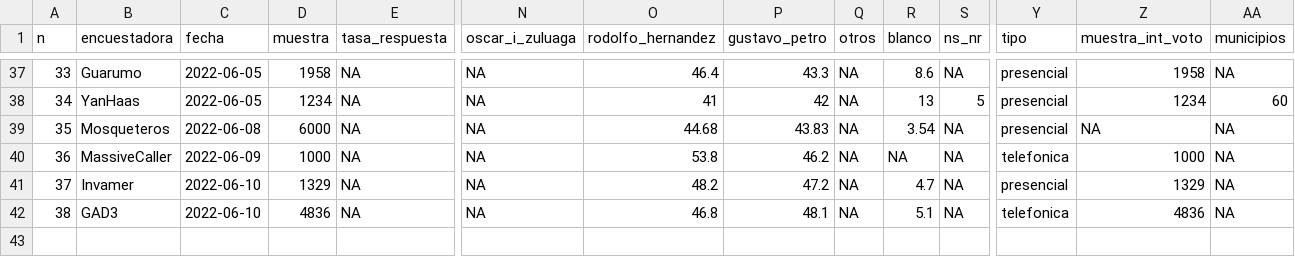
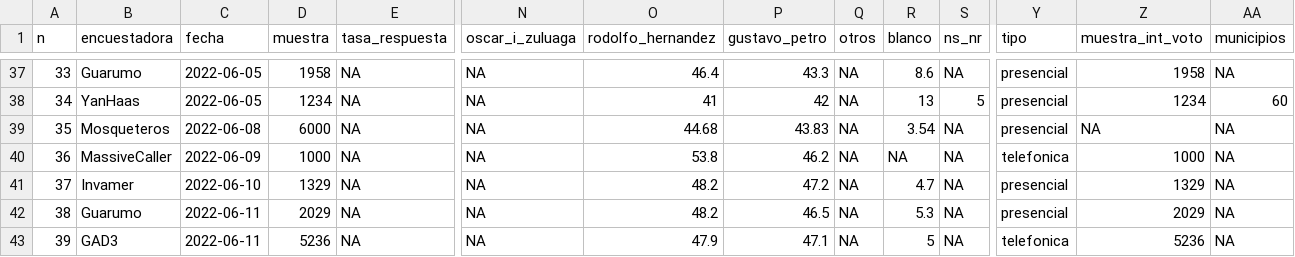
Before and after one commit to nelsonamayad/Elecciones-presidenciales-2022, a CSV file: Encuestas 2022/encuestas_2022.csv, drawn as a sheet; only a part is shown, gaps mark what is left out; addresses are those after the commit; rows hold the shown columns only; the diff names each change by its address in the sheet, - before the commit and + after, or states it on an @@ line.

Commit message:
Update encuestas_2022.csv

```diff
--- a/Encuestas 2022/encuestas_2022.csv
+++ b/Encuestas 2022/encuestas_2022.csv
+row 42: 38 | Guarumo | 2022-06-11 | 2029 | NA | NA | 48.2 | 46.5 | NA | 5.3 | NA | presencial | 2029 | NA
@@ column A (n) renumbered from row 43 down @@
-C43 (fecha): 2022-06-10
+C43 (fecha): 2022-06-11
-D43 (muestra): 4836
+D43 (muestra): 5236
-O43 (rodolfo_hernandez): 46.8
+O43 (rodolfo_hernandez): 47.9
-P43 (gustavo_petro): 48.1
+P43 (gustavo_petro): 47.1
-R43 (blanco): 5.1
+R43 (blanco): 5
-Z43 (muestra_int_voto): 4836
+Z43 (muestra_int_voto): 5236
```
